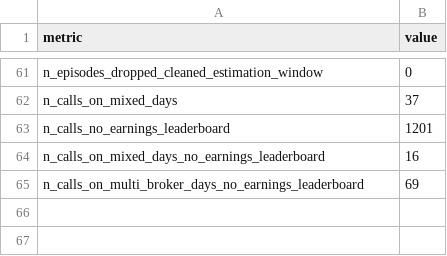
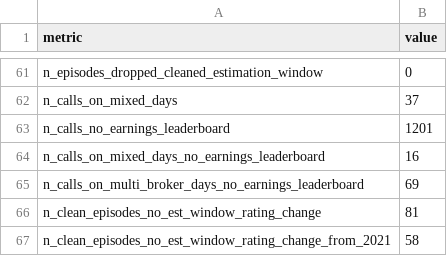
Before and after one commit to bek228/The_Team_Today, a CSV file: outputs/tables/sample_summary.csv, drawn as a sheet; only a part is shown, gaps mark what is left out.

```diff
--- a/outputs/tables/sample_summary.csv
+++ b/outputs/tables/sample_summary.csv
@@ -65 +65,3 @@ n_calls_on_mixed_days_no_earnings_leaderboard,16
 n_calls_on_multi_broker_days_no_earnings_leaderboard,69
+n_clean_episodes_no_est_window_rating_change,81
+n_clean_episodes_no_est_window_rating_change_from_2021,58
```
Also changed, not shown: 5 other files.
